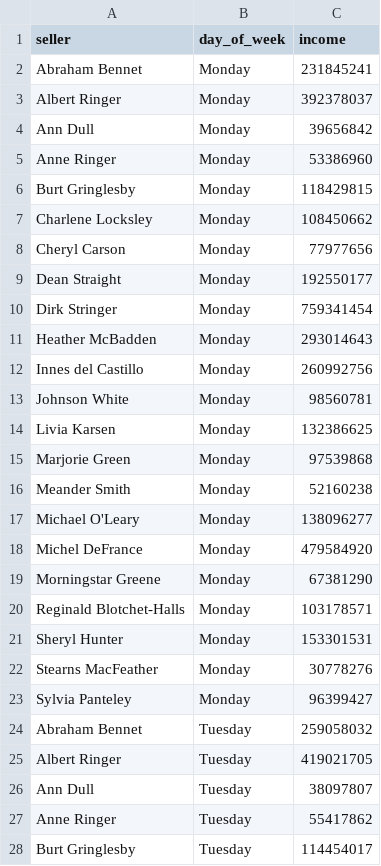
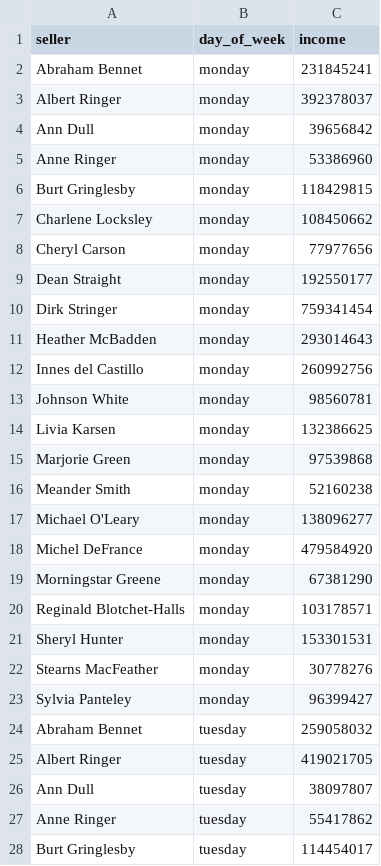
Before and after one commit to LenaVolkova/data-analytics-project-92, a CSV file: day_of_the_week_income.csv, drawn as a sheet; only a part is shown; the diff covers the shown part only.

Commit message:
fixed day_of_the_week_income.csv
Now day of the week is written with first small letter.

```diff
--- a/day_of_the_week_income.csv
+++ b/day_of_the_week_income.csv
@@ -1,28 +1,28 @@
 "seller","day_of_week","income"
-Abraham Bennet,Monday,231845241
-Albert Ringer,Monday,392378037
-Ann Dull,Monday,39656842
-Anne Ringer,Monday,53386960
-Burt Gringlesby,Monday,118429815
-Charlene Locksley,Monday,108450662
-Cheryl Carson,Monday,77977656
-Dean Straight,Monday,192550177
-Dirk Stringer,Monday,759341454
-Heather McBadden,Monday,293014643
-Innes del Castillo,Monday,260992756
-Johnson White,Monday,98560781
-Livia Karsen,Monday,132386625
-Marjorie Green,Monday,97539868
-Meander Smith,Monday,52160238
-Michael O'Leary,Monday,138096277
-Michel DeFrance,Monday,479584920
-Morningstar Greene,Monday,67381290
-Reginald Blotchet-Halls,Monday,103178571
-Sheryl Hunter,Monday,153301531
-Stearns MacFeather,Monday,30778276
-Sylvia Panteley,Monday,96399427
-Abraham Bennet,Tuesday,259058032
-Albert Ringer,Tuesday,419021705
-Ann Dull,Tuesday,38097807
-Anne Ringer,Tuesday,55417862
-Burt Gringlesby,Tuesday,114454017
+Abraham Bennet,monday,231845241
+Albert Ringer,monday,392378037
+Ann Dull,monday,39656842
+Anne Ringer,monday,53386960
+Burt Gringlesby,monday,118429815
+Charlene Locksley,monday,108450662
+Cheryl Carson,monday,77977656
+Dean Straight,monday,192550177
+Dirk Stringer,monday,759341454
+Heather McBadden,monday,293014643
+Innes del Castillo,monday,260992756
+Johnson White,monday,98560781
+Livia Karsen,monday,132386625
+Marjorie Green,monday,97539868
+Meander Smith,monday,52160238
+Michael O'Leary,monday,138096277
+Michel DeFrance,monday,479584920
+Morningstar Greene,monday,67381290
+Reginald Blotchet-Halls,monday,103178571
+Sheryl Hunter,monday,153301531
+Stearns MacFeather,monday,30778276
+Sylvia Panteley,monday,96399427
+Abraham Bennet,tuesday,259058032
+Albert Ringer,tuesday,419021705
+Ann Dull,tuesday,38097807
+Anne Ringer,tuesday,55417862
+Burt Gringlesby,tuesday,114454017
```
Also changed, not shown: 127 edited cells elsewhere in this file.
